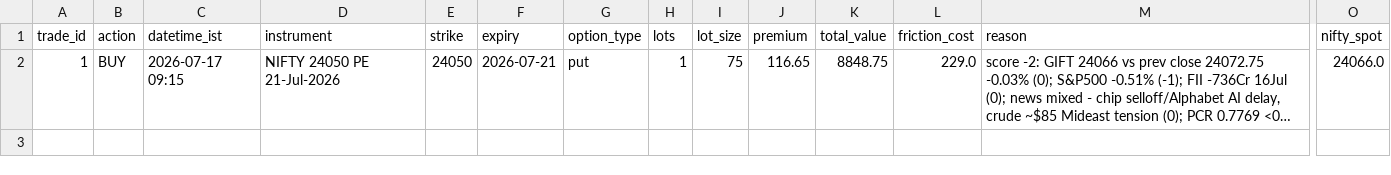
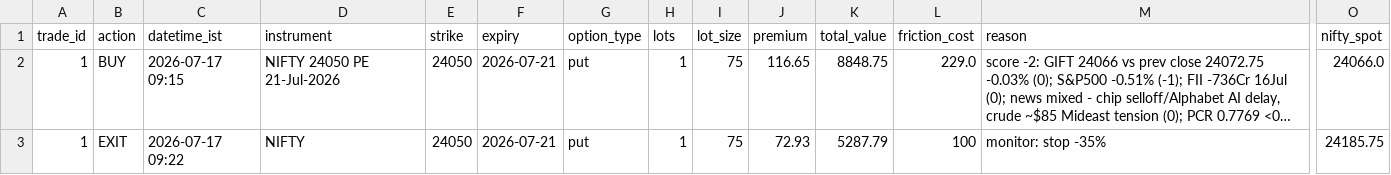
Before and after one commit to ajaiswal1818/nifty-paper-trading, a CSV file: strategies/v3-news-directional/trade_log.csv, drawn as a sheet; only a part is shown, gaps mark what is left out; long unchanged cells end in …; rows hold the shown columns only; the diff names each change by its address in the sheet, - before the commit and + after, or states it on an @@ line.

```diff
--- a/strategies/v3-news-directional/trade_log.csv
+++ b/strategies/v3-news-directional/trade_log.csv
+row 3: 1 | EXIT | 2026-07-17 09:22 | NIFTY | 24050 | 2026-07-21 | put | 1 | 75 | 72.93 | 5287.79 | 100 | monitor: stop -35% | 24185.75
```
Also changed, not shown: strategies/v3-news-directional/equity_curve.csv, strategies/v3i-intraday/equity_curve.csv, 3 other files.
